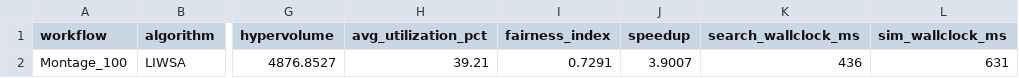
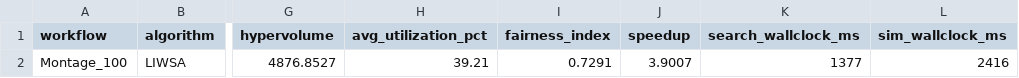
Before and after one commit to Al3nzy/WorkflowSim_LocustModeling, a CSV file: results/LIWSA_results.csv, drawn as a sheet; only a part is shown, gaps mark what is left out; the diff names each change by its address in the sheet, - before the commit and + after, or states it on an @@ line.

```diff
--- a/results/LIWSA_results.csv
+++ b/results/LIWSA_results.csv
-K2 (search_wallclock_ms): 436
+K2 (search_wallclock_ms): 1377
-L2 (sim_wallclock_ms): 631
+L2 (sim_wallclock_ms): 2416
```
Also changed, not shown: results/LIWSA-ML_results.csv, results/MLEAO_results.csv, 31 other files.
